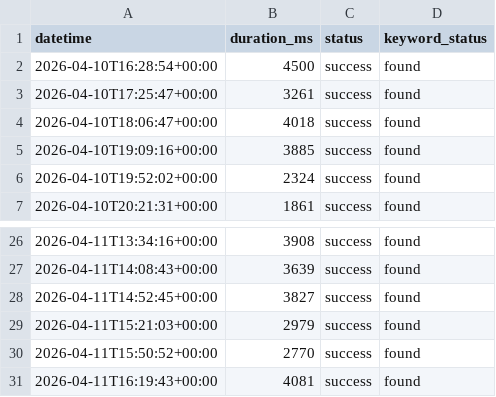
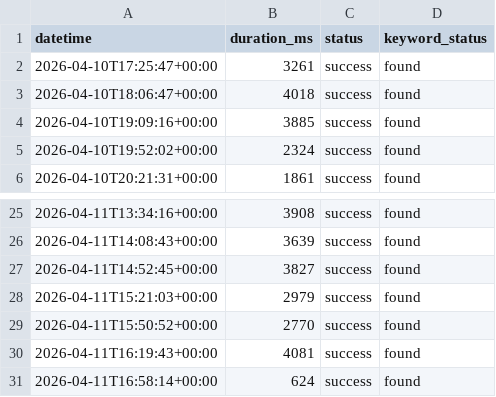
Before and after one commit to DevalPrime/BLT-Monitor, a CSV file: status-api_owaspblt.csv, drawn as a sheet; only a part is shown, gaps mark what is left out.

```diff
--- a/status-api_owaspblt.csv
+++ b/status-api_owaspblt.csv
@@ -1,3 +1,2 @@
 datetime,duration_ms,status,keyword_status
-2026-04-10T16:28:54+00:00,4500,success,found
 2026-04-10T17:25:47+00:00,3261,success,found
@@ -31 +30,2 @@ datetime,duration_ms,status,keyword_status
 2026-04-11T16:19:43+00:00,4081,success,found
+2026-04-11T16:58:14+00:00,624,success,found
```
Also changed, not shown: status-github_owaspblt.csv, status-hackathons_owaspblt.csv, 6 other files.
